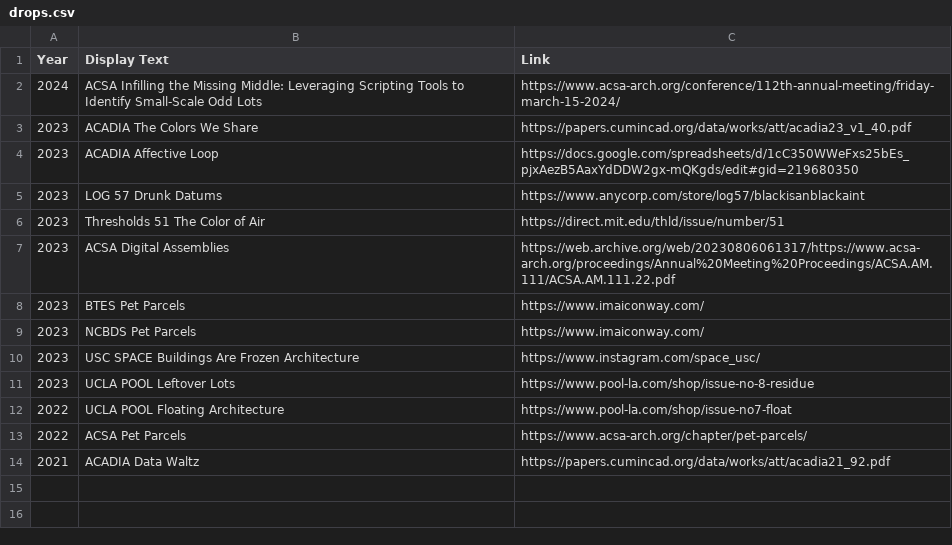
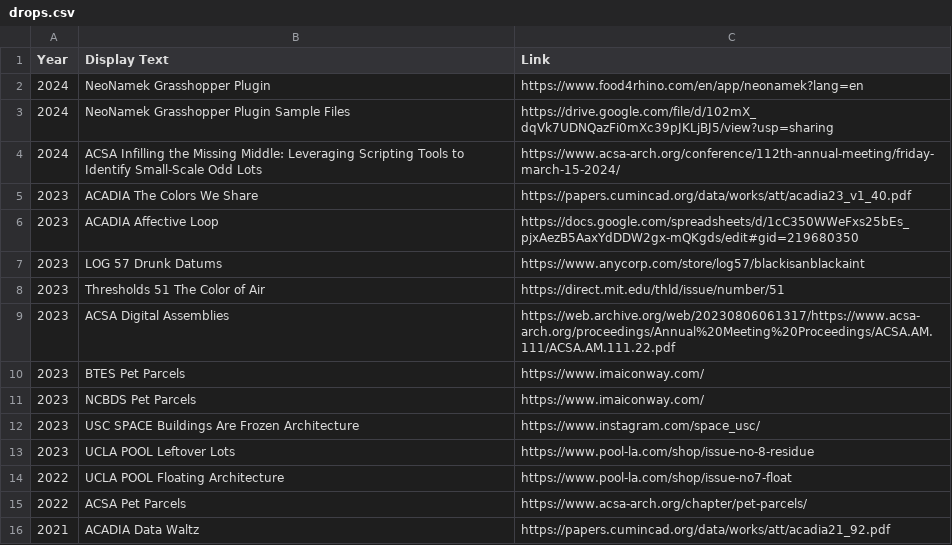
Before and after one commit to archgame/imaiconway, a CSV file: drops.csv, drawn as a sheet; the diff names each change by its address in the sheet, - before the commit and + after, or states it on an @@ line.

Commit message:
Added Public NeoNamek Links

```diff
--- a/drops.csv
+++ b/drops.csv
+row 2: 2024 | NeoNamek Grasshopper Plugin | https://www.food4rhino.com/en/app/neonamek?lang=en
+row 3: 2024 | NeoNamek Grasshopper Plugin Sample Files | https://drive.google.com/file/d/102mX_dqVk7UDNQazFi0mXc39pJKLjBJ5/view?usp=sharing
```
